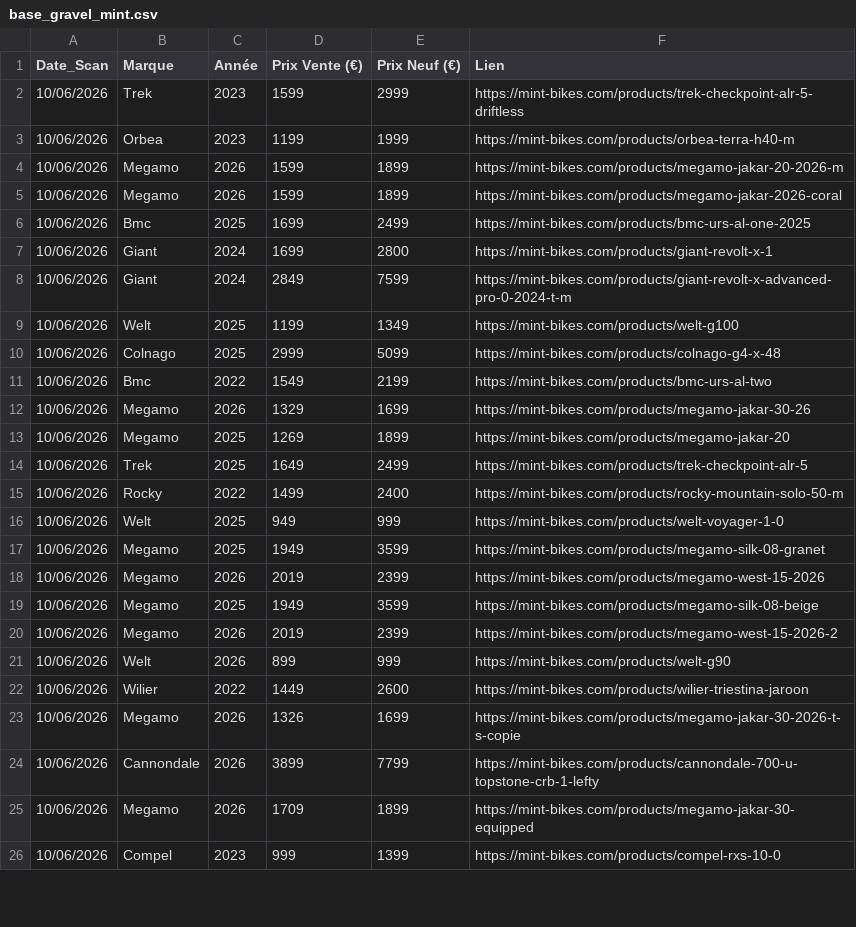
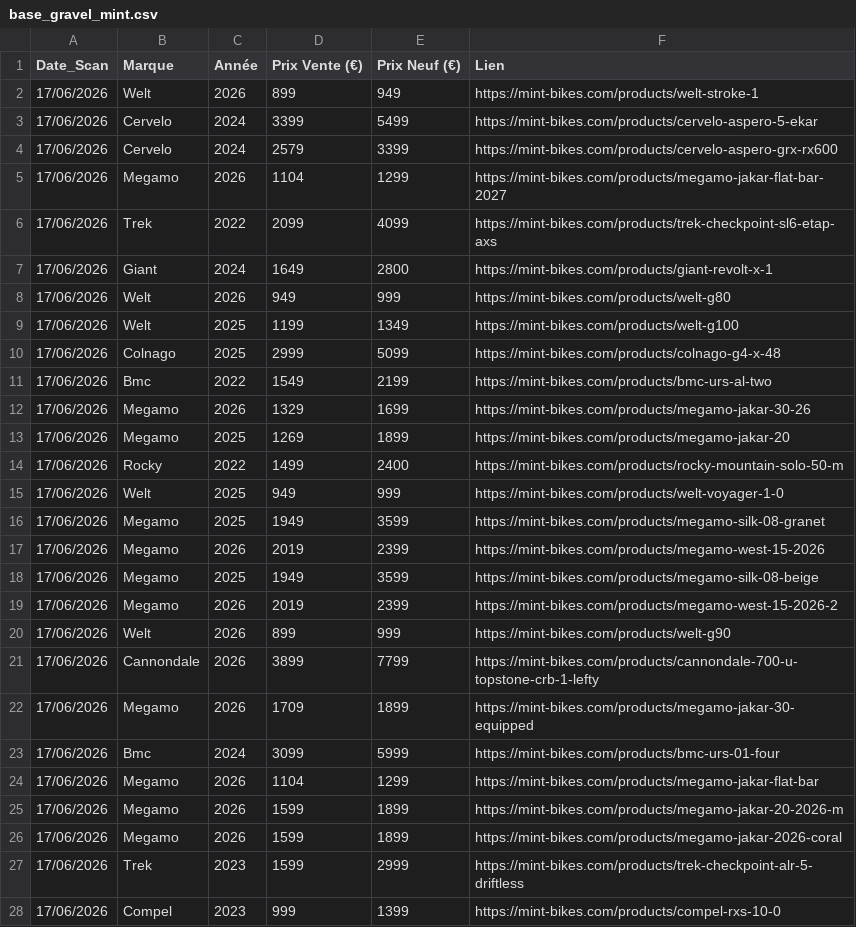
Before and after one commit to ebikereborn13/Scrapper-prix-velo-occasion, a CSV file: base_gravel_mint.csv, drawn as a sheet; only a part is shown; the diff covers the shown part only.

Commit message:
Update Mint Gravel 17/06 21:00

```diff
--- a/base_gravel_mint.csv
+++ b/base_gravel_mint.csv
@@ -1,26 +1,28 @@
 Date_Scan,Marque,Année,Prix Vente (€),Prix Neuf (€),Lien
-10/06/2026,Trek,2023,1599,2999,https://mint-bikes.com/products/trek-checkpoint-alr-5-driftless
-10/06/2026,Orbea,2023,1199,1999,https://mint-bikes.com/products/orbea-terra-h40-m
-10/06/2026,Megamo,2026,1599,1899,https://mint-bikes.com/products/megamo-jakar-20-2026-m
-10/06/2026,Megamo,2026,1599,1899,https://mint-bikes.com/products/megamo-jakar-2026-coral
-10/06/2026,Bmc,2025,1699,2499,https://mint-bikes.com/products/bmc-urs-al-one-2025
-10/06/2026,Giant,2024,1699,2800,https://mint-bikes.com/products/giant-revolt-x-1
-10/06/2026,Giant,2024,2849,7599,https://mint-bikes.com/products/giant-revolt-x-advanced-pro-0-2024-t-m
-10/06/2026,Welt,2025,1199,1349,https://mint-bikes.com/products/welt-g100
-10/06/2026,Colnago,2025,2999,5099,https://mint-bikes.com/products/colnago-g4-x-48
-10/06/2026,Bmc,2022,1549,2199,https://mint-bikes.com/products/bmc-urs-al-two
-10/06/2026,Megamo,2026,1329,1699,https://mint-bikes.com/products/megamo-jakar-30-26
-10/06/2026,Megamo,2025,1269,1899,https://mint-bikes.com/products/megamo-jakar-20
-10/06/2026,Trek,2025,1649,2499,https://mint-bikes.com/products/trek-checkpoint-alr-5
-10/06/2026,Rocky,2022,1499,2400,https://mint-bikes.com/products/rocky-mountain-solo-50-m
-10/06/2026,Welt,2025,949,999,https://mint-bikes.com/products/welt-voyager-1-0
-10/06/2026,Megamo,2025,1949,3599,https://mint-bikes.com/products/megamo-silk-08-granet
-10/06/2026,Megamo,2026,2019,2399,https://mint-bikes.com/products/megamo-west-15-2026
-10/06/2026,Megamo,2025,1949,3599,https://mint-bikes.com/products/megamo-silk-08-beige
-10/06/2026,Megamo,2026,2019,2399,https://mint-bikes.com/products/megamo-west-15-2026-2
-10/06/2026,Welt,2026,899,999,https://mint-bikes.com/products/welt-g90
-10/06/2026,Wilier,2022,1449,2600,https://mint-bikes.com/products/wilier-triestina-jaroon
-10/06/2026,Megamo,2026,1326,1699,https://mint-bikes.com/products/megamo-jakar-30-2026-t-s-copie
-10/06/2026,Cannondale,2026,3899,7799,https://mint-bikes.com/products/cannondale-700-u-topstone-crb-1-lefty
-10/06/2026,Megamo,2026,1709,1899,https://mint-bikes.com/products/megamo-jakar-30-equipped
-10/06/2026,Compel,2023,999,1399,https://mint-bikes.com/products/compel-rxs-10-0
+17/06/2026,Welt,2026,899,949,https://mint-bikes.com/products/welt-stroke-1
+17/06/2026,Cervelo,2024,3399,5499,https://mint-bikes.com/products/cervelo-aspero-5-ekar
+17/06/2026,Cervelo,2024,2579,3399,https://mint-bikes.com/products/cervelo-aspero-grx-rx600
+17/06/2026,Megamo,2026,1104,1299,https://mint-bikes.com/products/megamo-jakar-flat-bar-2027
+17/06/2026,Trek,2022,2099,4099,https://mint-bikes.com/products/trek-checkpoint-sl6-etap-axs
+17/06/2026,Giant,2024,1649,2800,https://mint-bikes.com/products/giant-revolt-x-1
+17/06/2026,Welt,2026,949,999,https://mint-bikes.com/products/welt-g80
+17/06/2026,Welt,2025,1199,1349,https://mint-bikes.com/products/welt-g100
+17/06/2026,Colnago,2025,2999,5099,https://mint-bikes.com/products/colnago-g4-x-48
+17/06/2026,Bmc,2022,1549,2199,https://mint-bikes.com/products/bmc-urs-al-two
+17/06/2026,Megamo,2026,1329,1699,https://mint-bikes.com/products/megamo-jakar-30-26
+17/06/2026,Megamo,2025,1269,1899,https://mint-bikes.com/products/megamo-jakar-20
+17/06/2026,Rocky,2022,1499,2400,https://mint-bikes.com/products/rocky-mountain-solo-50-m
+17/06/2026,Welt,2025,949,999,https://mint-bikes.com/products/welt-voyager-1-0
+17/06/2026,Megamo,2025,1949,3599,https://mint-bikes.com/products/megamo-silk-08-granet
+17/06/2026,Megamo,2026,2019,2399,https://mint-bikes.com/products/megamo-west-15-2026
+17/06/2026,Megamo,2025,1949,3599,https://mint-bikes.com/products/megamo-silk-08-beige
+17/06/2026,Megamo,2026,2019,2399,https://mint-bikes.com/products/megamo-west-15-2026-2
+17/06/2026,Welt,2026,899,999,https://mint-bikes.com/products/welt-g90
+17/06/2026,Cannondale,2026,3899,7799,https://mint-bikes.com/products/cannondale-700-u-topstone-crb-1-lefty
+17/06/2026,Megamo,2026,1709,1899,https://mint-bikes.com/products/megamo-jakar-30-equipped
+17/06/2026,Bmc,2024,3099,5999,https://mint-bikes.com/products/bmc-urs-01-four
+17/06/2026,Megamo,2026,1104,1299,https://mint-bikes.com/products/megamo-jakar-flat-bar
+17/06/2026,Megamo,2026,1599,1899,https://mint-bikes.com/products/megamo-jakar-20-2026-m
+17/06/2026,Megamo,2026,1599,1899,https://mint-bikes.com/products/megamo-jakar-2026-coral
+17/06/2026,Trek,2023,1599,2999,https://mint-bikes.com/products/trek-checkpoint-alr-5-driftless
+17/06/2026,Compel,2023,999,1399,https://mint-bikes.com/products/compel-rxs-10-0
```
Also changed, not shown: 1 added row, 3 removed rows and 6 edited cells elsewhere in this file.
